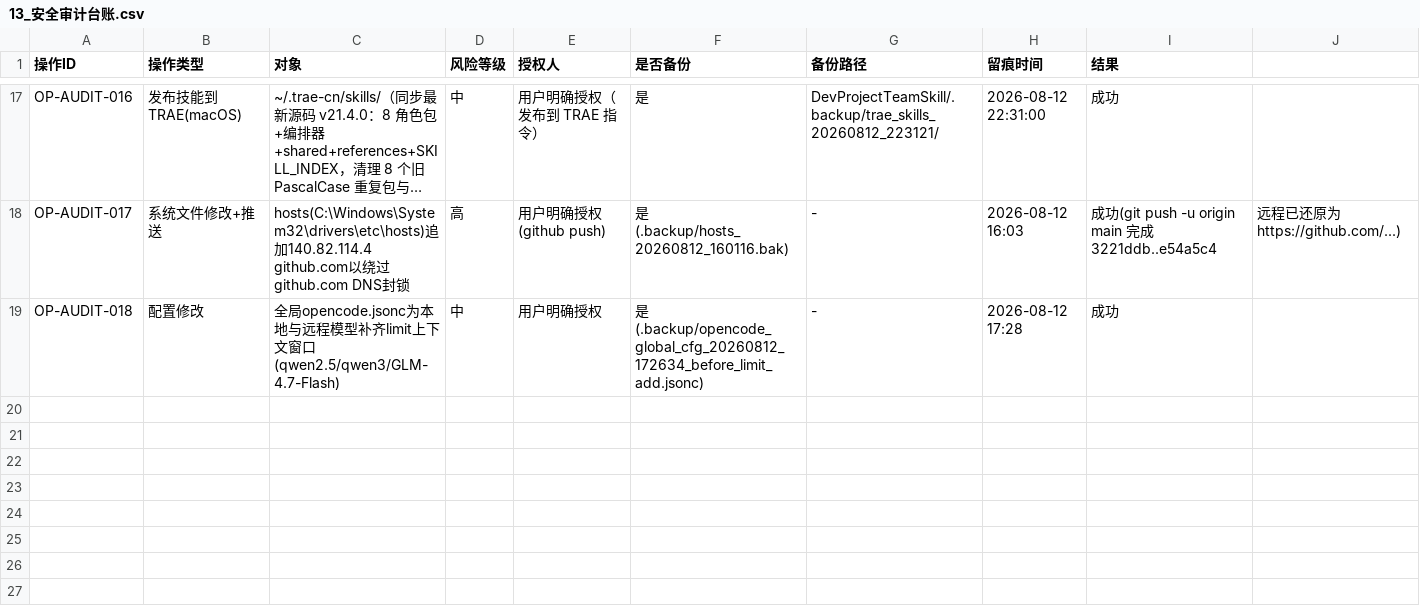
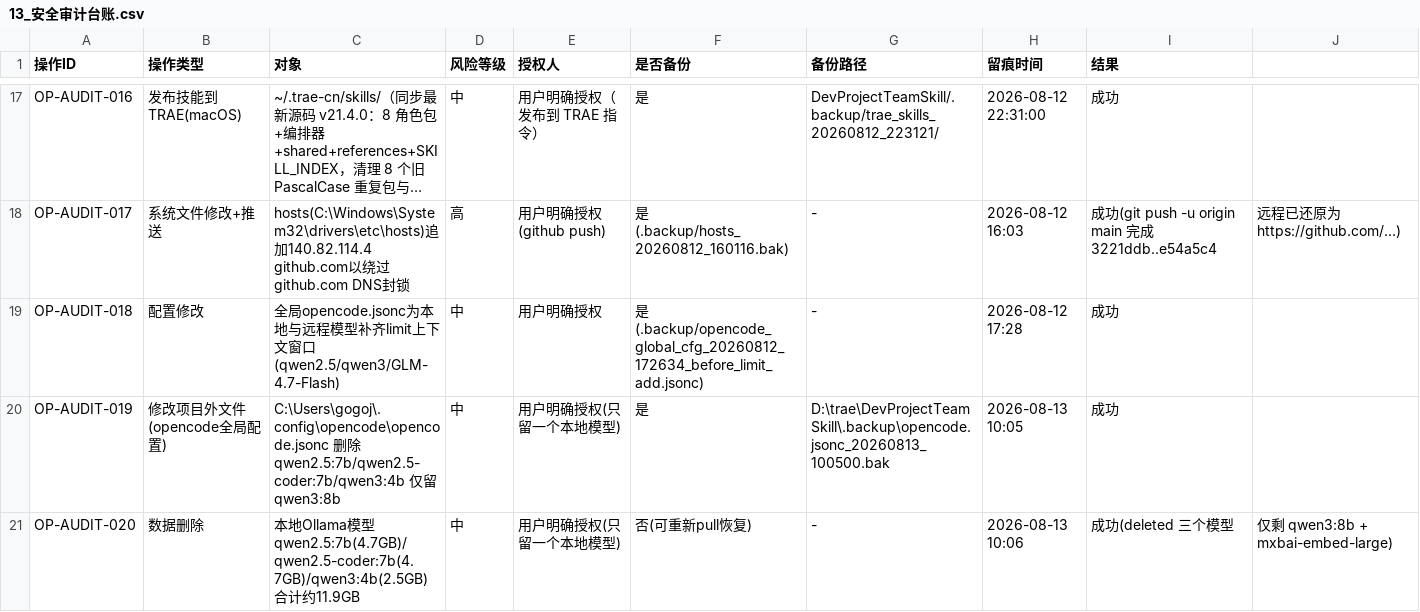
Before and after one commit to gogojaja/DevProjectTeamSkill, a CSV file: 台账/13_安全审计台账.csv, drawn as a sheet; only a part is shown, gaps mark what is left out; long unchanged cells end in ….

Commit message:
chore: opencode本地模型精简为仅 qwen3:8b (OP-AUDIT-019/020)

```diff
--- a/台账/13_安全审计台账.csv
+++ b/台账/13_安全审计台账.csv
@@ -19 +19,3 @@ OP-AUDIT-017,系统文件修改+推送,hosts(C:\Windows\System32\drivers\etc\hos
 OP-AUDIT-018,配置修改,全局opencode.jsonc为本地与远程模型补齐limit上下文窗口(qwen2.5/qwen3/GLM-4.7-Flash),中,用户明确授权,是(.backup/opencode_global_cfg_20260812_172634_before_limit_add.jsonc),-,2026-08-12 17:28,成功
+OP-AUDIT-019,修改项目外文件(opencode全局配置),C:\Users\gogoj\.config\opencode\opencode.jsonc 删除 qwen2.5:7b/qwen2.5-coder:7b/qwen3:4b 仅留 qwen3:8b,中,用户明确授权(只留一个本地模型),是,D:\trae\DevProjectTeamSkill\.backup\opencode.jsonc_20260813_100500.bak,2026-08-13 10:05,成功
+OP-AUDIT-020,数据删除,本地Ollama模型 qwen2.5:7b(4.7GB)/qwen2.5-coder:7b(4.7GB)/qwen3:4b(2.5GB) 合计约11.9GB,中,用户明确授权(只留一个本地模型),否(可重新pull恢复),-,2026-08-13 10:06,成功(deleted 三个模型,仅剩 qwen3:8b + mxbai-embed-large)
```
